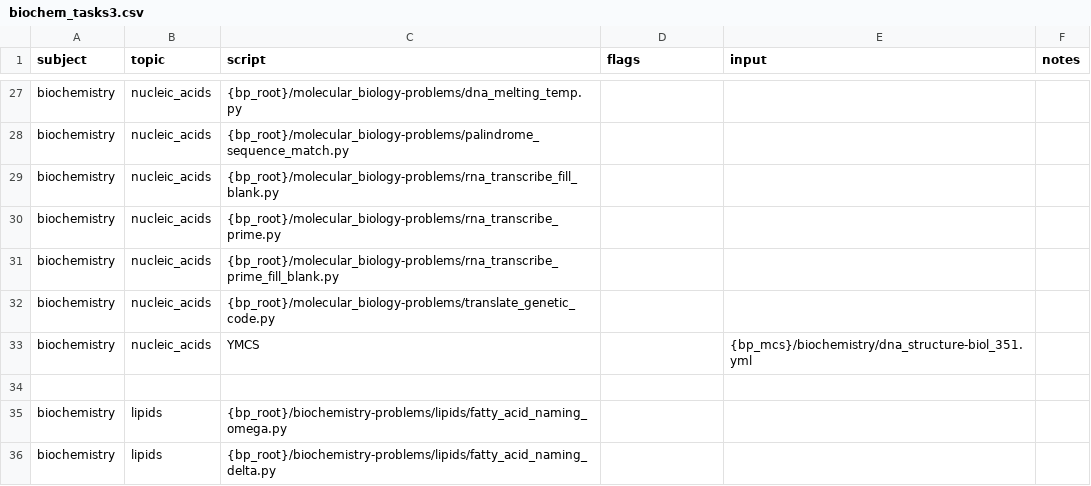
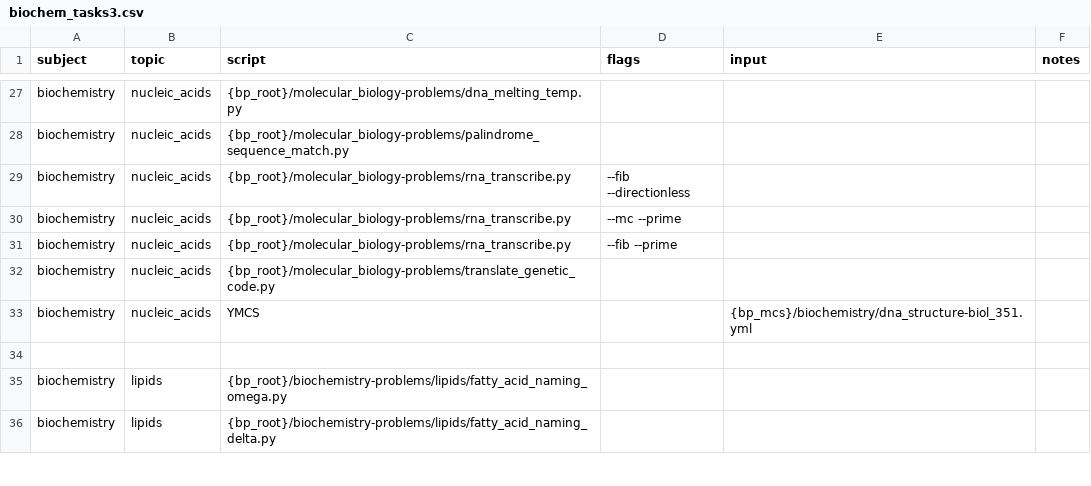
Before and after one commit to vosslab/biology-problems-website, a CSV file: task_files/biochem_tasks3.csv, drawn as a sheet; only a part is shown, gaps mark what is left out.

Commit message:
Updated all seven RNA transcription task rows in the bioche... (+1 more)
- Updated all seven RNA transcription task rows in the biochemistry, molecular biology,
  and biotechnology CSVs to use the consolidated `rna_transcribe.py` executable with explicit forma...
- Loaded all ten task CSVs through the website loader and validated all seven transcription
  commands with the consolidated CLI. All 30 focused topic-alias and task-loader tests passed.

```diff
--- a/task_files/biochem_tasks3.csv
+++ b/task_files/biochem_tasks3.csv
@@ -28,5 +28,5 @@ biochemistry,nucleic_acids,{bp_root}/molecular_biology-problems/dna_melting_temp
 biochemistry,nucleic_acids,{bp_root}/molecular_biology-problems/palindrome_sequence_match.py,,,
-biochemistry,nucleic_acids,{bp_root}/molecular_biology-problems/rna_transcribe_fill_blank.py,,,
-biochemistry,nucleic_acids,{bp_root}/molecular_biology-problems/rna_transcribe_prime.py,,,
-biochemistry,nucleic_acids,{bp_root}/molecular_biology-problems/rna_transcribe_prime_fill_blank.py,,,
+biochemistry,nucleic_acids,{bp_root}/molecular_biology-problems/rna_transcribe.py,--fib --directionless,,
+biochemistry,nucleic_acids,{bp_root}/molecular_biology-problems/rna_transcribe.py,--mc --prime,,
+biochemistry,nucleic_acids,{bp_root}/molecular_biology-problems/rna_transcribe.py,--fib --prime,,
 biochemistry,nucleic_acids,{bp_root}/molecular_biology-problems/translate_genetic_code.py,,,
```
Also changed, not shown: task_files/biotech_tasks.csv, task_files/molecular_bio_tasks.csv, 1 other file.
